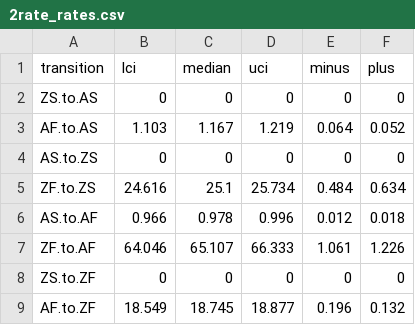
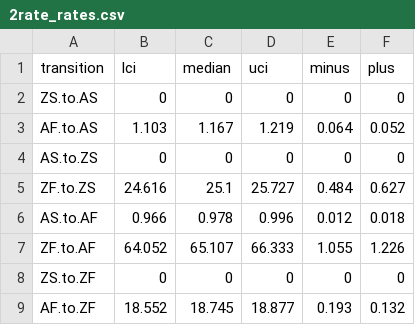
Before and after one commit to jagault/evolution-photosymbiosis, a CSV file: analysis_rerun/results/stree/rates/2rate_rates.csv, drawn as a sheet.

```diff
--- a/analysis_rerun/results/stree/rates/2rate_rates.csv
+++ b/analysis_rerun/results/stree/rates/2rate_rates.csv
@@ -4,6 +4,6 @@ AF.to.AS,1.103,1.167,1.219,0.064,0.052
 AS.to.ZS,0,0,0,0,0
-ZF.to.ZS,24.616,25.1,25.734,0.484,0.634
+ZF.to.ZS,24.616,25.1,25.727,0.484,0.627
 AS.to.AF,0.966,0.978,0.996,0.012,0.018
-ZF.to.AF,64.046,65.107,66.333,1.061,1.226
+ZF.to.AF,64.052,65.107,66.333,1.055,1.226
 ZS.to.ZF,0,0,0,0,0
-AF.to.ZF,18.549,18.745,18.877,0.196,0.132
+AF.to.ZF,18.552,18.745,18.877,0.193,0.132
```
Also changed, not shown: analysis_rerun/results/stree/rates/3rate_rates.csv, analysis_rerun/results/stree/rates/4rate_rates.csv, 1 other file.
